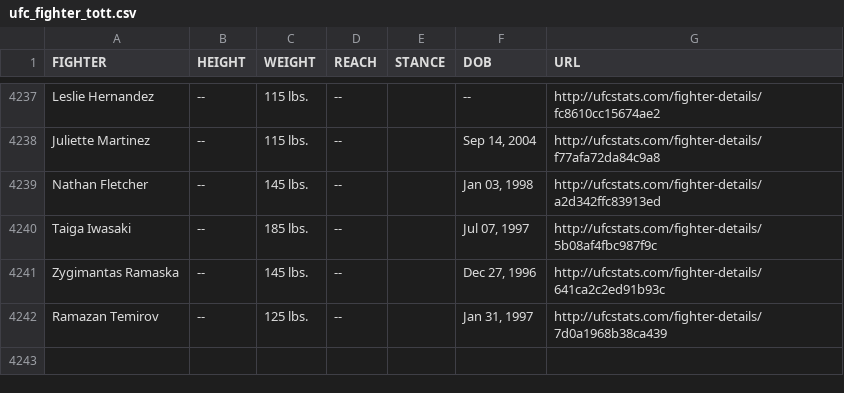
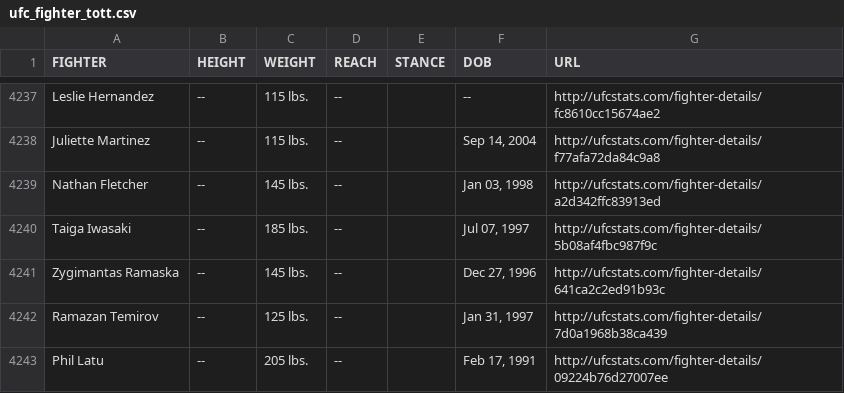
Before and after one commit to Greco1899/scrape_ufc_stats, a CSV file: ufc_fighter_tott.csv, drawn as a sheet; only a part is shown, gaps mark what is left out; the diff names each change by its address in the sheet, - before the commit and + after, or states it on an @@ line.

Commit message:
2024-08-14 data refresh

```diff
--- a/ufc_fighter_tott.csv
+++ b/ufc_fighter_tott.csv
+row 4243: Phil Latu | -- | 205 lbs. | -- |  | Feb 17, 1991 | http://ufcstats.com/fighter-details/09224b76d27007ee
```
Also changed, not shown: ufc_fighter_details.csv.
